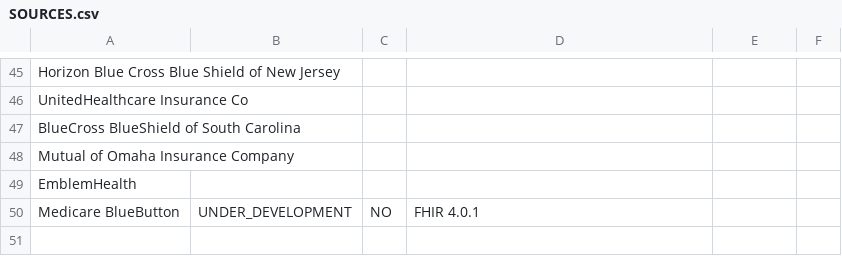
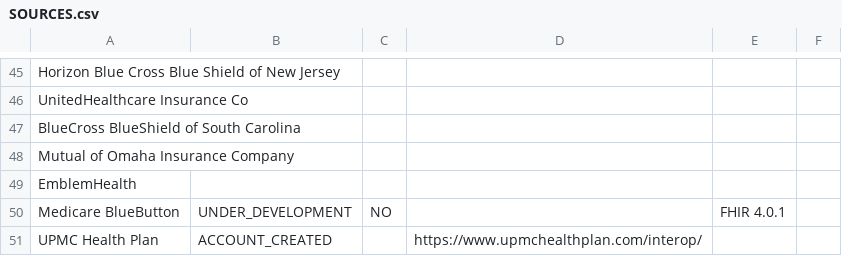
Before and after one commit to fastenhealth/docs, a CSV file: SOURCES.csv, drawn as a sheet; only a part is shown, gaps mark what is left out.

Commit message:
vault backup: 2022-09-24 07:40:07

```diff
--- a/SOURCES.csv
+++ b/SOURCES.csv
@@ -49,2 +49,3 @@ Mutual of Omaha Insurance Company,,,,,,,
 EmblemHealth,,,,,,,
-Medicare BlueButton,UNDER_DEVELOPMENT,NO,FHIR 4.0.1,,,,
+Medicare BlueButton,UNDER_DEVELOPMENT,NO,,FHIR 4.0.1,,,
+UPMC Health Plan,ACCOUNT_CREATED,,https://www.upmchealthplan.com/interop/,,,,
```
